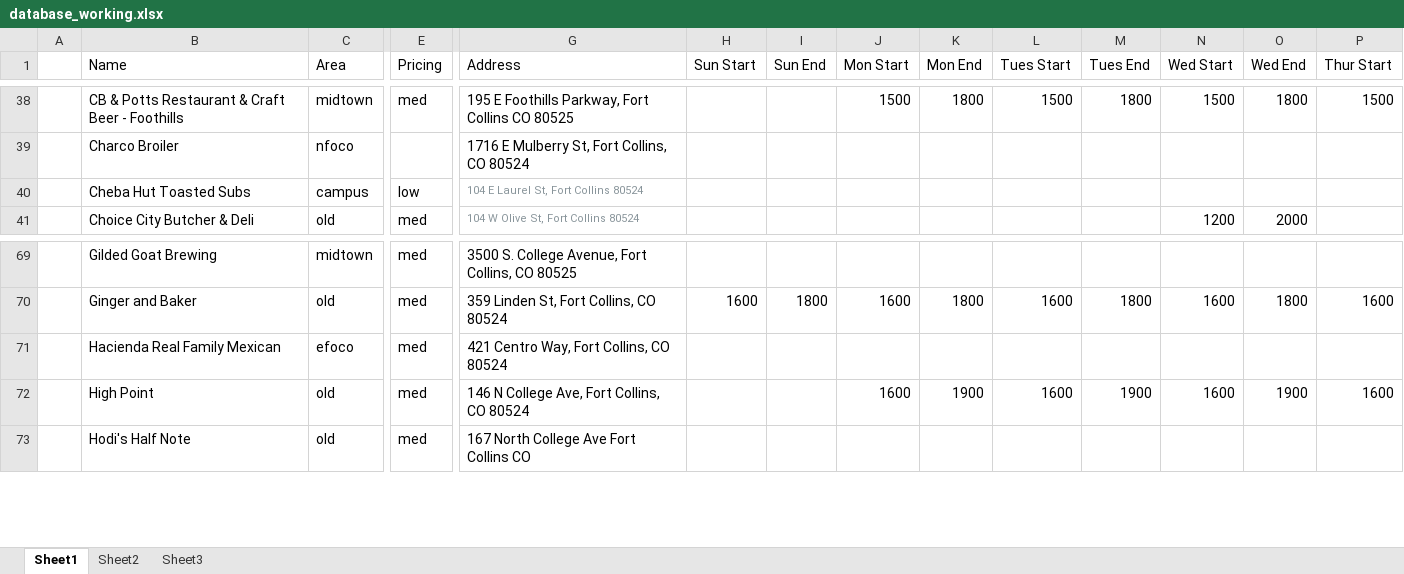
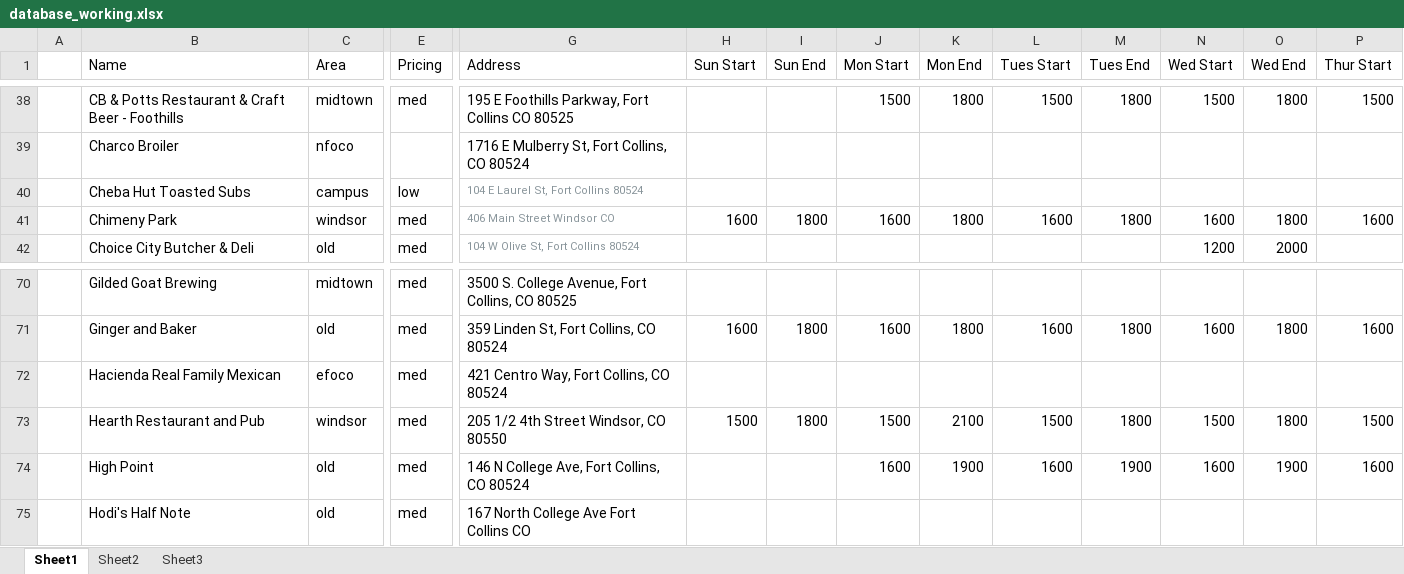
Before and after one commit to christian-lorange/HappyHour, an Excel workbook: database_working.xlsx, sheet Sheet1, drawn as a sheet; only a part is shown, gaps mark what is left out; values as stored, in another font and other column widths than the file's, no borders; rows hold the shown columns only; the diff names each change by its address in the sheet, - before the commit and + after, or states it on an @@ line.

Commit message:
Added Windsor locations

```diff
--- a/database_working.xlsx (sheet Sheet1)
+++ b/database_working.xlsx (sheet Sheet1)
+row 41:  | Chimeny Park | windsor | med | 406 Main Street Windsor CO | 1600 | 1800 | 1600 | 1800 | 1600 | 1800 | 1600 | 1800 | 1600
+row 73:  | Hearth Restaurant and Pub | windsor | med | 205 1/2 4th Street Windsor, CO 80550 | 1500 | 1800 | 1500 | 2100 | 1500 | 1800 | 1500 | 1800 | 1500
```
Also changed, not shown: formulas that keep their value, 11 other files.
